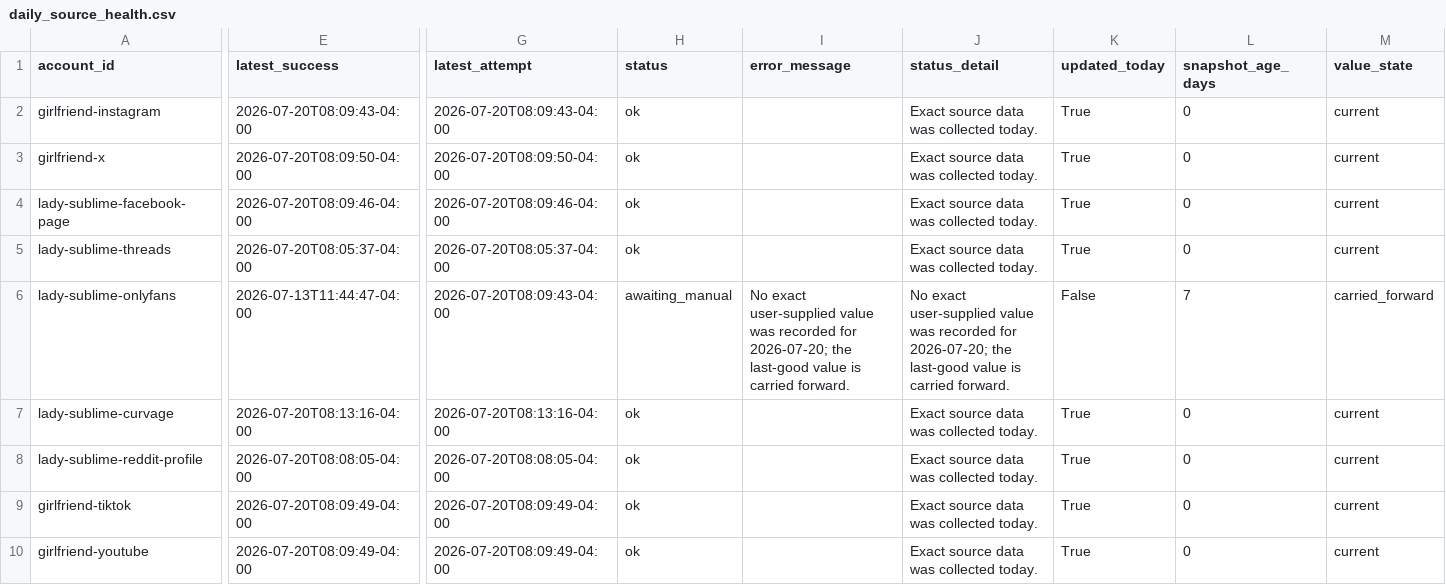
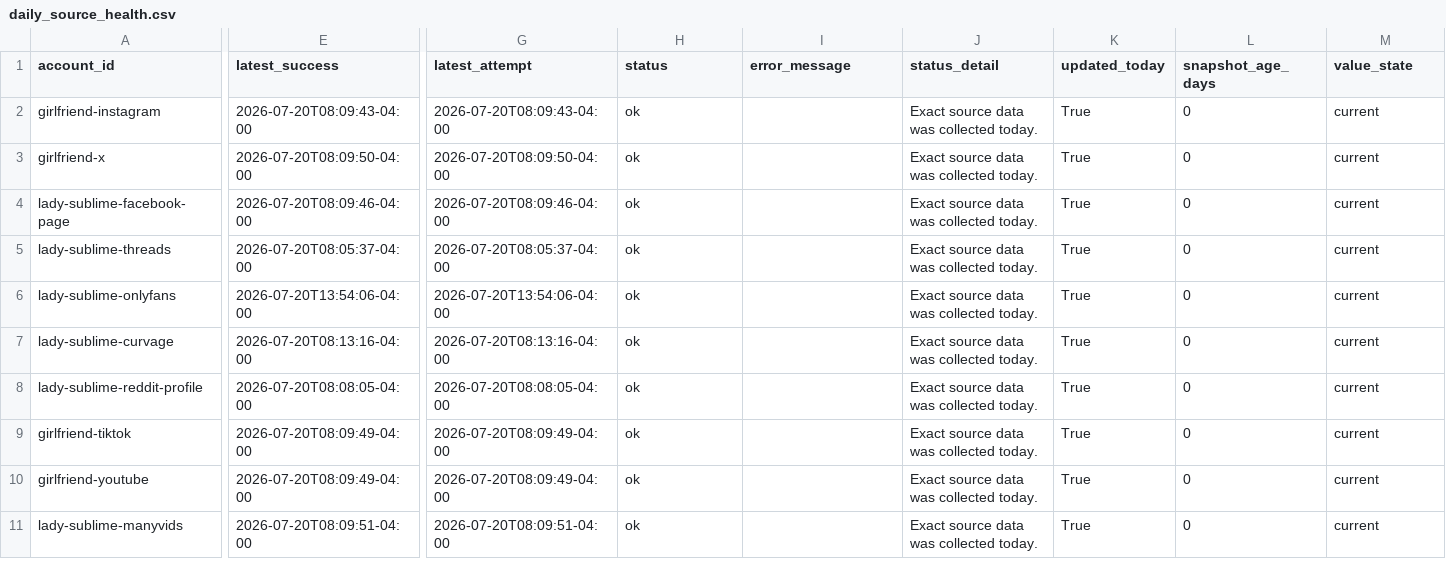
Before and after one commit to Trippaeon3/sublime-social-tracker-site, a CSV file: dashboard/data/daily_source_health.csv, drawn as a sheet; only a part is shown, gaps mark what is left out; the shorter side is filled out with more unchanged rows; the diff names each change by its address in the sheet, - before the commit and + after, or states it on an @@ line.

```diff
--- a/dashboard/data/daily_source_health.csv
+++ b/dashboard/data/daily_source_health.csv
-E6 (latest_success): 2026-07-13T11:44:47-04:00
+E6 (latest_success): 2026-07-20T13:54:06-04:00
-G6 (latest_attempt): 2026-07-20T08:09:43-04:00
+G6 (latest_attempt): 2026-07-20T13:54:06-04:00
-H6 (status): awaiting_manual
+H6 (status): ok
-I6 (error_message): No exact user-supplied value was recorded for 2026-07-20; the last-good value is carried forward.
+I6 (error_message): (empty)
-J6 (status_detail): No exact user-supplied value was recorded for 2026-07-20; the last-good value is carried forward.
+J6 (status_detail): Exact source data was collected today.
-K6 (updated_today): False
+K6 (updated_today): True
-L6 (snapshot_age_days): 7
+L6 (snapshot_age_days): 0
-M6 (value_state): carried_forward
+M6 (value_state): current
```
Also changed, not shown: dashboard/data/daily_history.csv, dashboard/data/platform_summary.csv, 4 other files.
